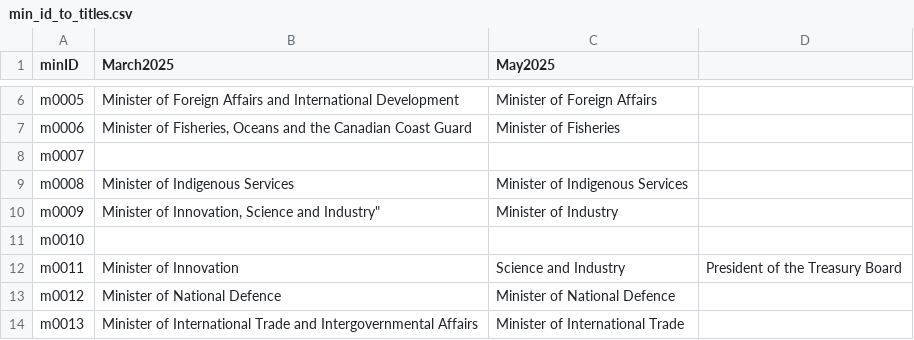
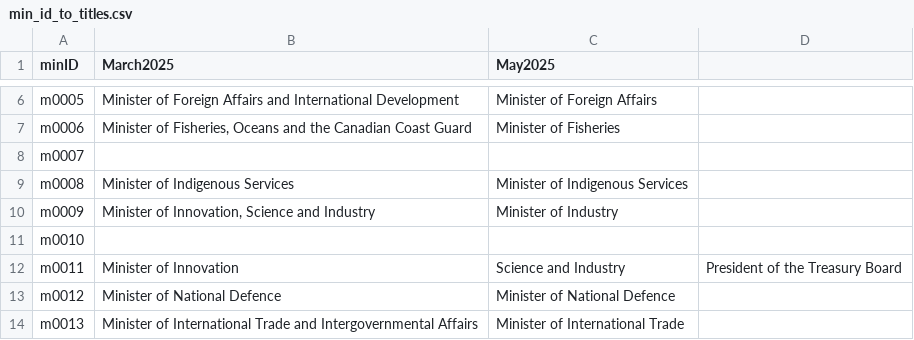
Before and after one commit to CPDI-CPDI/GCOrgName, a CSV file: Resources/min_id_to_titles.csv, drawn as a sheet; only a part is shown, gaps mark what is left out.

Commit message:
Corrected commas

```diff
--- a/Resources/min_id_to_titles.csv
+++ b/Resources/min_id_to_titles.csv
@@ -9,3 +9,3 @@ m0007,,
 m0008,Minister of Indigenous Services,Minister of Indigenous Services
-m0009,"Minister of Innovation, Science" and Industry",Minister of Industry
+m0009,"Minister of Innovation, Science and Industry",Minister of Industry
 m0010,,
```
